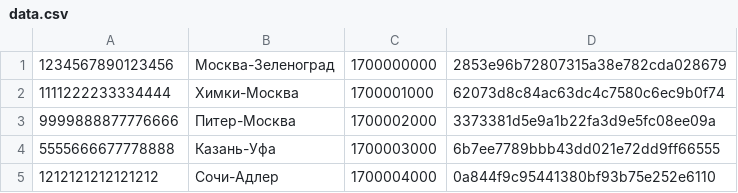
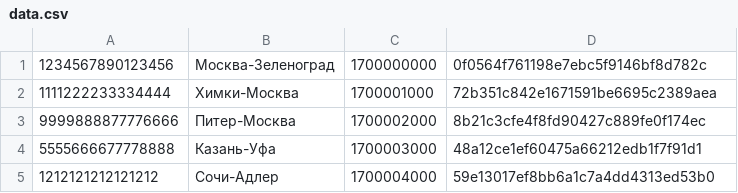
Before and after one commit to VioTerra/211_331_Kucher, a CSV file: 211_331_Kucher_EXAM/data.csv, drawn as a sheet.

```diff
--- a/211_331_Kucher_EXAM/data.csv
+++ b/211_331_Kucher_EXAM/data.csv
@@ -1,5 +1,5 @@
-1234567890123456,Москва-Зеленоград,1700000000,2853e96b72807315a38e782cda028679
-1111222233334444,Химки-Москва,1700001000,62073d8c84ac63dc4c7580c6ec9b0f74
-9999888877776666,Питер-Москва,1700002000,3373381d5e9a1b22fa3d9e5fc08ee09a
-5555666677778888,Казань-Уфа,1700003000,6b7ee7789bbb43dd021e72dd9ff66555
-1212121212121212,Сочи-Адлер,1700004000,0a844f9c95441380bf93b75e252e6110
+1234567890123456,Москва-Зеленоград,1700000000,0f0564f761198e7ebc5f9146bf8d782c
+1111222233334444,Химки-Москва,1700001000,72b351c842e1671591be6695c2389aea
+9999888877776666,Питер-Москва,1700002000,8b21c3cfe4f8fd90427c889fe0f174ec
+5555666677778888,Казань-Уфа,1700003000,48a12ce1ef60475a66212edb1f7f91d1
+1212121212121212,Сочи-Адлер,1700004000,59e13017ef8bb6a1c7a4dd4313ed53b0
```
Also changed, not shown: 10 other files.
